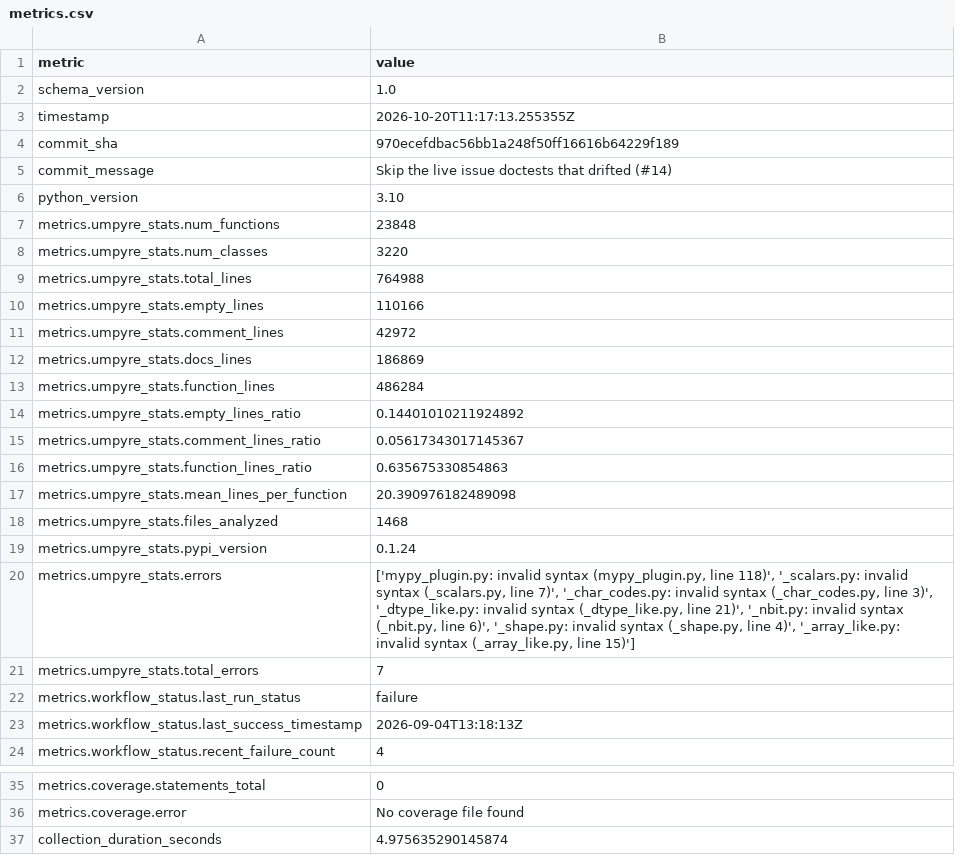
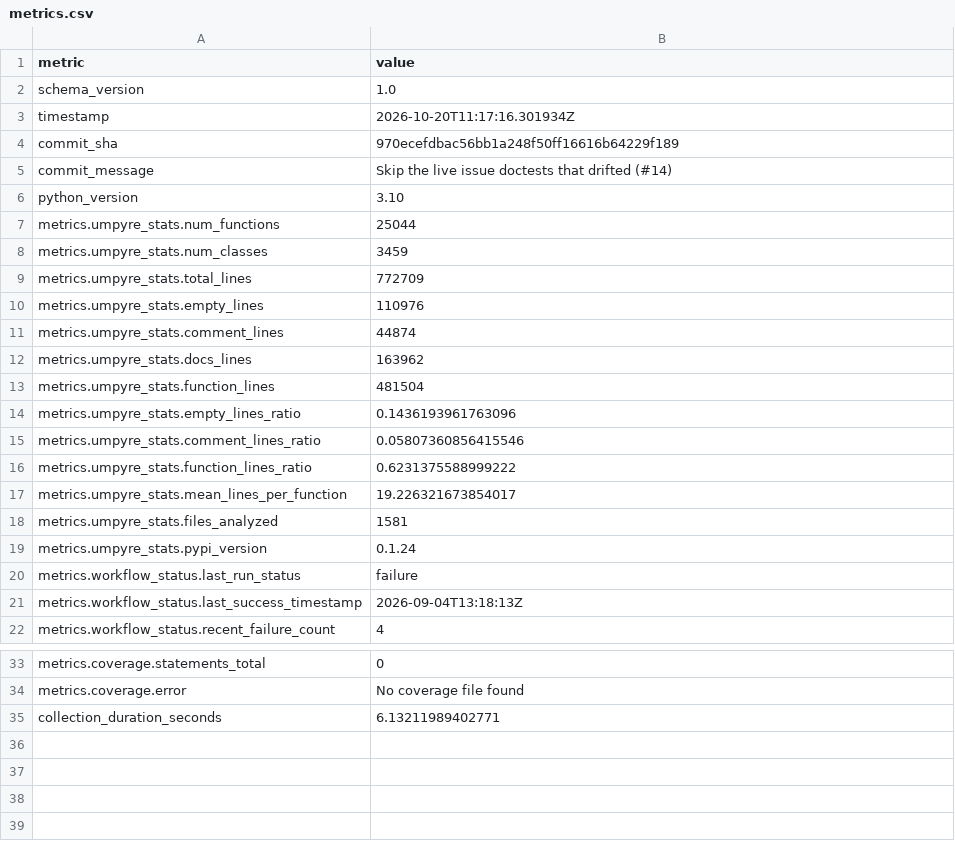
Before and after one commit to thorwhalen/hubcap, a CSV file: metrics.csv, drawn as a sheet; only a part is shown, gaps mark what is left out.

Commit message:
Update metrics for 970ecef

```diff
--- a/metrics.csv
+++ b/metrics.csv
@@ -2,3 +2,3 @@ metric,value
 schema_version,1.0
-timestamp,2026-10-20T11:17:13.255355Z
+timestamp,2026-10-20T11:17:16.301934Z
 commit_sha,970ecefdbac56bb1a248f50ff16616b64229f189
@@ -6,17 +6,15 @@ commit_message,Skip the live issue doctests that drifted (#14)
 python_version,3.10
-metrics.umpyre_stats.num_functions,23848
-metrics.umpyre_stats.num_classes,3220
-metrics.umpyre_stats.total_lines,764988
-metrics.umpyre_stats.empty_lines,110166
-metrics.umpyre_stats.comment_lines,42972
-metrics.umpyre_stats.docs_lines,186869
-metrics.umpyre_stats.function_lines,486284
-metrics.umpyre_stats.empty_lines_ratio,0.14401010211924892
-metrics.umpyre_stats.comment_lines_ratio,0.05617343017145367
-metrics.umpyre_stats.function_lines_ratio,0.635675330854863
-metrics.umpyre_stats.mean_lines_per_function,20.390976182489098
-metrics.umpyre_stats.files_analyzed,1468
+metrics.umpyre_stats.num_functions,25044
+metrics.umpyre_stats.num_classes,3459
+metrics.umpyre_stats.total_lines,772709
+metrics.umpyre_stats.empty_lines,110976
+metrics.umpyre_stats.comment_lines,44874
+metrics.umpyre_stats.docs_lines,163962
+metrics.umpyre_stats.function_lines,481504
+metrics.umpyre_stats.empty_lines_ratio,0.1436193961763096
+metrics.umpyre_stats.comment_lines_ratio,0.05807360856415546
+metrics.umpyre_stats.function_lines_ratio,0.6231375588999222
+metrics.umpyre_stats.mean_lines_per_function,19.226321673854017
+metrics.umpyre_stats.files_analyzed,1581
 metrics.umpyre_stats.pypi_version,0.1.24
-metrics.umpyre_stats.errors,"['mypy_plugin.py: invalid syntax (mypy_plugin.py, line 118)', '_scalars.py: invalid syntax (_scalars.py, line 7)', '_char_codes.py: invalid syntax (_char_codes.py, line 3)', '_dtype_like.py: invalid syntax (_dtype_like.py, line 21)', '_nbit.py: invalid syntax (_nbit.py, line 6)', '_shape.py: invalid syntax (_shape.py, line 4)', '_array_like.py: invalid syntax (_array_like.py, line 15)']"
-metrics.umpyre_stats.total_errors,7
 metrics.workflow_status.last_run_status,failure
@@ -37,2 +35,2 @@ metrics.coverage.statements_total,0
 metrics.coverage.error,No coverage file found
-collection_duration_seconds,4.975635290145874
+collection_duration_seconds,6.13211989402771
```
Also changed, not shown: 2 other files.
